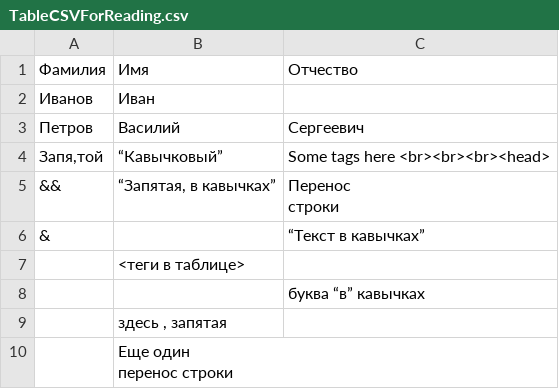
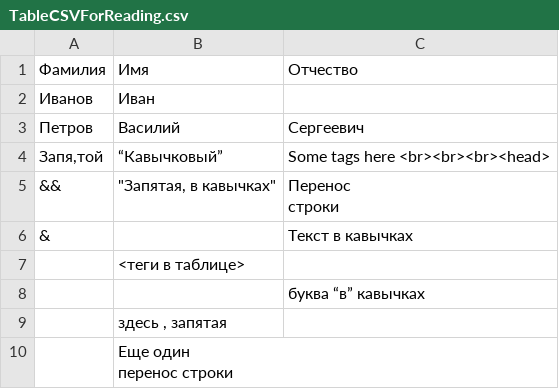
Before and after one commit to solutionman/academit, a CSV file: TableCSVForReading.csv, drawn as a sheet.

```diff
--- a/TableCSVForReading.csv
+++ b/TableCSVForReading.csv
@@ -4,5 +4,5 @@
 "Запя,той",“Кавычковый”,Some tags here <br><br><br><head>
-&&,"“Запятая, в кавычках”","Перенос
-cтроки"
-&,,“Текст в кавычках”
+&&,"""Запятая, в кавычках""","Перенос
+cтроки"
+&,,"Текст в кавычках"
 ,<теги в таблице>,
```
Also changed, not shown: 4 other files.
